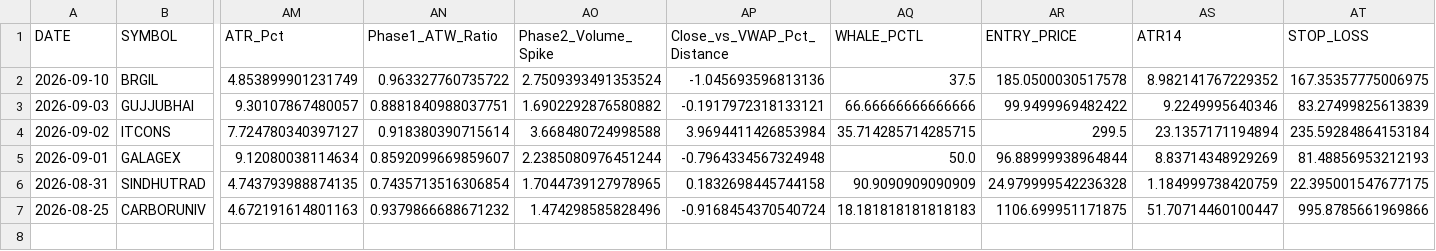
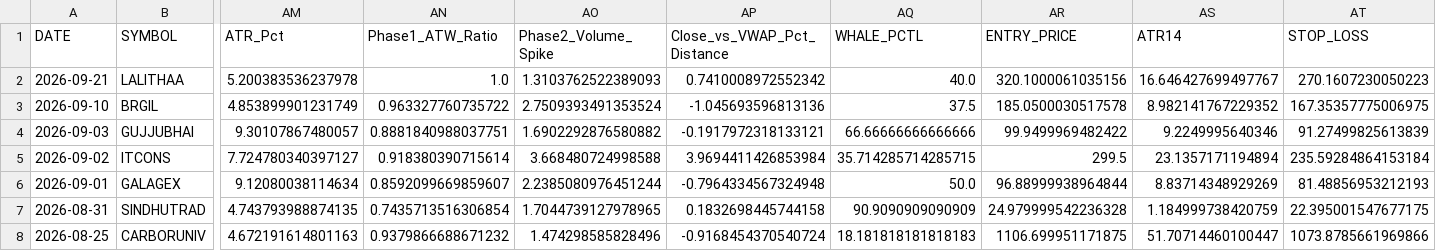
Before and after one commit to canvachaad-cell/Pro-spike, a CSV file: data/sbia_flexgate2_watchlist.csv, drawn as a sheet; only a part is shown, gaps mark what is left out; addresses are those after the commit; rows hold the shown columns only; the diff names each change by its address in the sheet, - before the commit and + after, or states it on an @@ line.

```diff
--- a/data/sbia_flexgate2_watchlist.csv
+++ b/data/sbia_flexgate2_watchlist.csv
+row 2: 2026-09-21 | LALITHAA | 5.200383536237978 | 1.0 | 1.3103762522389093 | 0.7410008972552342 | 40.0 | 320.1000061035156 | 16.646427699497767 | 270.1607230050223
-AT4 (STOP_LOSS): 83.27499825613839
+AT4 (STOP_LOSS): 91.27499825613839
-AT8 (STOP_LOSS): 995.8785661969866
+AT8 (STOP_LOSS): 1073.8785661969866
```
Also changed, not shown: data/flexgate_ledger.csv, data/legacy_watchlist.csv, 8 other files.
